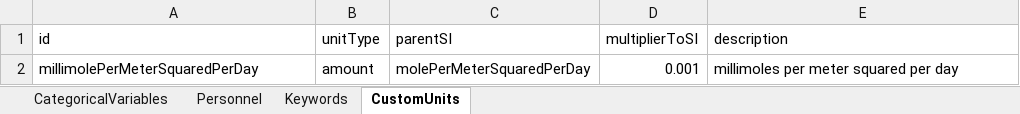
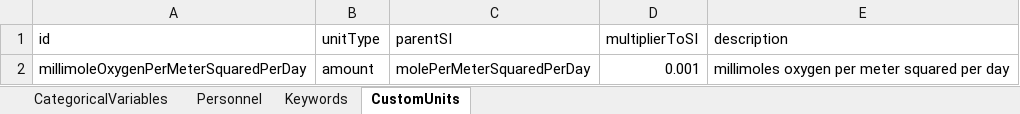
Before and after one commit to WHOIGit/nes-lter-eims-toi-ncp-gop, an Excel workbook: ncp-gop-transect-summer-2018/ncp-gop-transect-summer-2018-info.xlsx, sheet CustomUnits, drawn as a sheet; values as stored, in another font and other column widths than the file's, no borders; the diff names each change by its address in the sheet, - before the commit and + after, or states it on an @@ line.

Commit message:
updated parameter names and units

```diff
--- a/ncp-gop-transect-summer-2018/ncp-gop-transect-summer-2018-info.xlsx (sheet CustomUnits)
+++ b/ncp-gop-transect-summer-2018/ncp-gop-transect-summer-2018-info.xlsx (sheet CustomUnits)
-A2 (id): millimolePerMeterSquaredPerDay
+A2 (id): millimoleOxygenPerMeterSquaredPerDay
-E2 (description): millimoles per meter squared per day
+E2 (description): millimoles oxygen per meter squared per day
```
Also changed, not shown: eims-toi-transect/RaEn617withbiosat.xlsx, eims-toi-transect/bottleEn617withoutincubation.xlsx, 14 other files.
